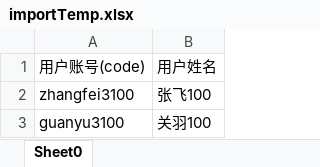
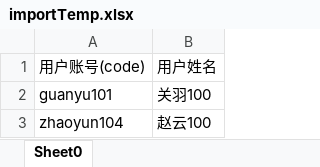
Before and after one commit to dowsorg/dows-hlz, an Excel workbook: importTemp.xlsx, sheet Sheet0, drawn as a sheet; values as stored, in another font and other column widths than the file's, no borders; removed rows and columns are numbered as before the commit, all else as after; the diff names each change by its address in the sheet, - before the commit and + after, or states it on an @@ line.

```diff
--- a/importTemp.xlsx (sheet Sheet0)
+++ b/importTemp.xlsx (sheet Sheet0)
-row 2: zhangfei3100 | 张飞100
-A2: guanyu3100
+A2: guanyu101
+row 3: zhaoyun104 | 赵云100
```
Also changed, not shown: 3 other files.
